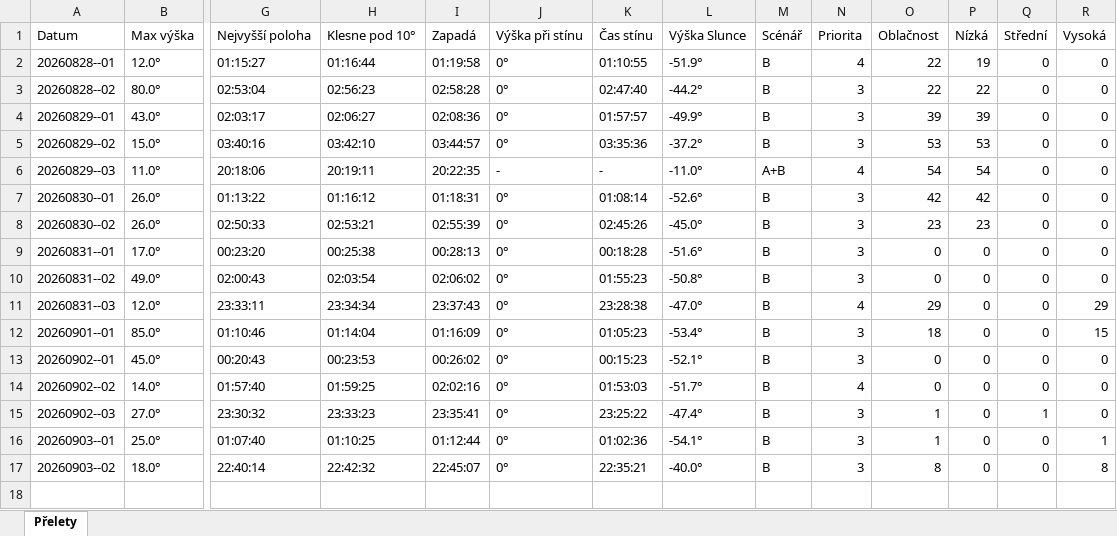
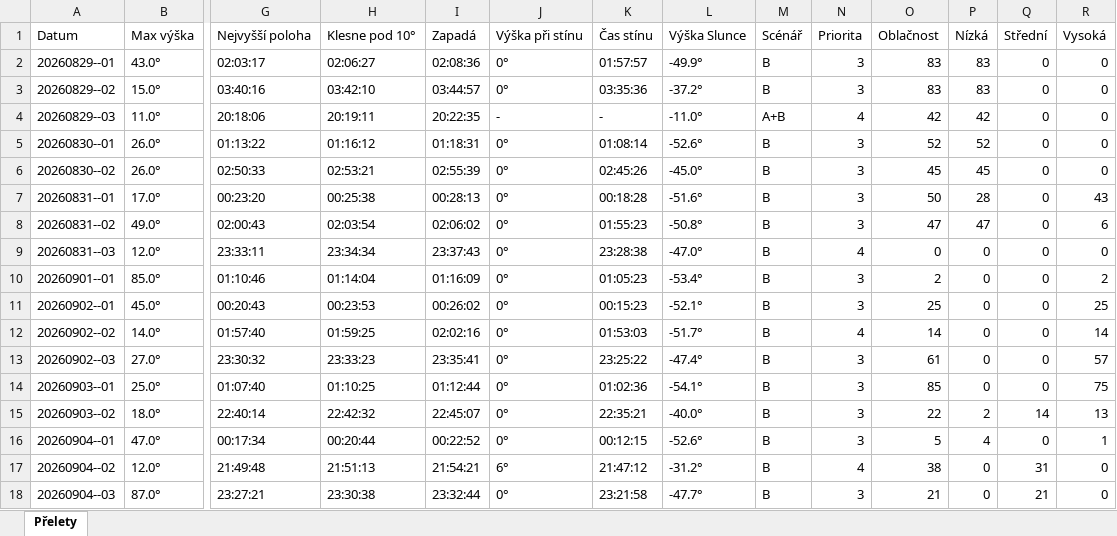
Before and after one commit to LASAR-DoSpace/LASARsat-Transit-Table, an Excel workbook: output/Izana.xlsx, sheet Přelety, drawn as a sheet; only a part is shown, gaps mark what is left out; values as stored, in another font and other column widths than the file's, no cell formats; conditional formats not drawn; removed rows and columns are numbered as before the commit, all else as after; rows hold the shown columns only; the diff names each change by its address in the sheet, - before the commit and + after, or states it on an @@ line.

```diff
--- a/output/Izana.xlsx (sheet Přelety)
+++ b/output/Izana.xlsx (sheet Přelety)
-row 2: 20260828--01 | 12.0° | 01:15:27 | 01:16:44 | 01:19:58 | 0° | 01:10:55 | -51.9° | B | 4 | 22 | 19 | 0 | 0
-row 3: 20260828--02 | 80.0° | 02:53:04 | 02:56:23 | 02:58:28 | 0° | 02:47:40 | -44.2° | B | 3 | 22 | 22 | 0 | 0
-O2 (Oblačnost): 39
+O2 (Oblačnost): 83
-P2 (Nízká): 39
+P2 (Nízká): 83
-O3 (Oblačnost): 53
+O3 (Oblačnost): 83
-P3 (Nízká): 53
+P3 (Nízká): 83
-O4 (Oblačnost): 54
+O4 (Oblačnost): 42
-P4 (Nízká): 54
+P4 (Nízká): 42
-O5 (Oblačnost): 42
+O5 (Oblačnost): 52
-P5 (Nízká): 42
+P5 (Nízká): 52
-O6 (Oblačnost): 23
+O6 (Oblačnost): 45
-P6 (Nízká): 23
+P6 (Nízká): 45
-O7 (Oblačnost): 0
+O7 (Oblačnost): 50
-P7 (Nízká): 0
+P7 (Nízká): 28
-R7 (Vysoká): 0
+R7 (Vysoká): 43
-O8 (Oblačnost): 0
+O8 (Oblačnost): 47
-P8 (Nízká): 0
+P8 (Nízká): 47
-R8 (Vysoká): 0
+R8 (Vysoká): 6
-O9 (Oblačnost): 29
+O9 (Oblačnost): 0
-R9 (Vysoká): 29
+R9 (Vysoká): 0
-O10 (Oblačnost): 18
+O10 (Oblačnost): 2
-R10 (Vysoká): 15
+R10 (Vysoká): 2
-O11 (Oblačnost): 0
+O11 (Oblačnost): 25
-R11 (Vysoká): 0
+R11 (Vysoká): 25
-O12 (Oblačnost): 0
+O12 (Oblačnost): 14
-R12 (Vysoká): 0
+R12 (Vysoká): 14
-O13 (Oblačnost): 1
+O13 (Oblačnost): 61
-Q13 (Střední): 1
+Q13 (Střední): 0
-R13 (Vysoká): 0
+R13 (Vysoká): 57
-O14 (Oblačnost): 1
+O14 (Oblačnost): 85
-R14 (Vysoká): 1
+R14 (Vysoká): 75
-O15 (Oblačnost): 8
+O15 (Oblačnost): 22
-P15 (Nízká): 0
+P15 (Nízká): 2
-Q15 (Střední): 0
+Q15 (Střední): 14
-R15 (Vysoká): 8
+R15 (Vysoká): 13
+row 16: 20260904--01 | 47.0° | 00:17:34 | 00:20:44 | 00:22:52 | 0° | 00:12:15 | -52.6° | B | 3 | 5 | 4 | 0 | 1
+row 17: 20260904--02 | 12.0° | 21:49:48 | 21:51:13 | 21:54:21 | 6° | 21:47:12 | -31.2° | B | 4 | 38 | 0 | 31 | 0
+row 18: 20260904--03 | 87.0° | 23:27:21 | 23:30:38 | 23:32:44 | 0° | 23:21:58 | -47.7° | B | 3 | 21 | 0 | 21 | 0
```
Also changed, not shown: cell formats, output/HaP_Teplice.xlsx, 2 other files.
